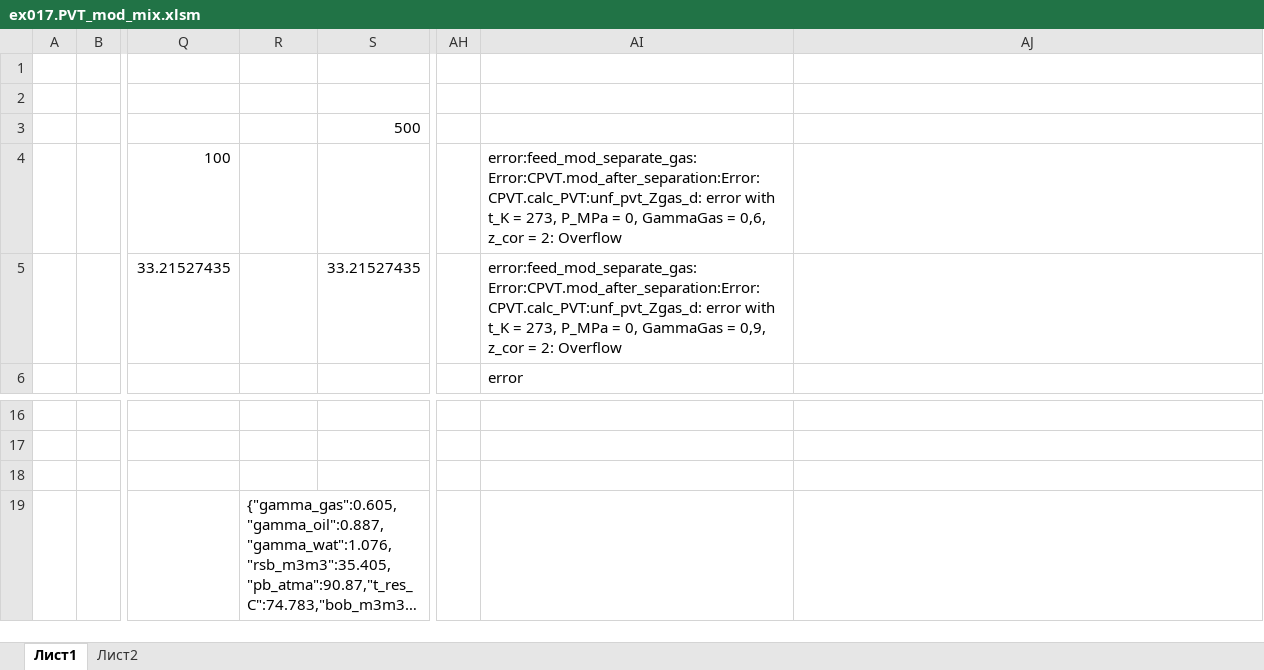
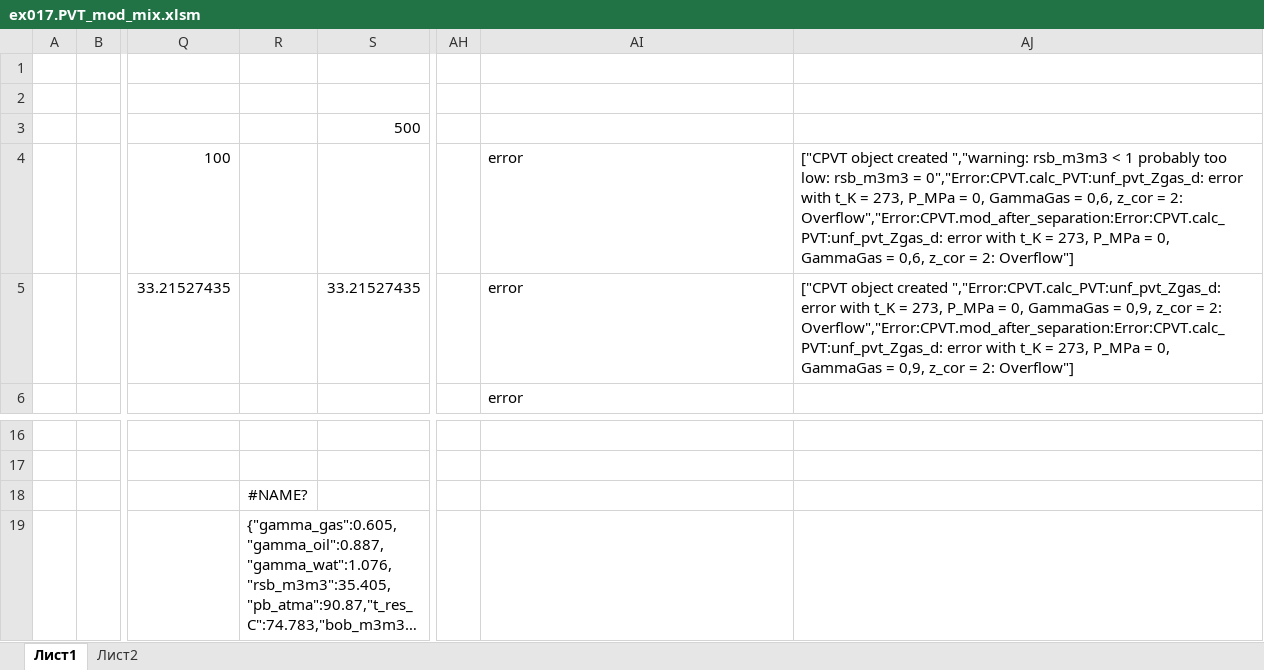
Before and after one commit to unifloc/unifloc_vba, an Excel workbook: examples/ex017.PVT_mod_mix.xlsm, sheet Лист1, drawn as a sheet; only a part is shown, gaps mark what is left out; long unchanged cells end in …; values as stored, in another font and other column widths than the file's, no borders; charts and pictures not drawn; the diff names each change by its address in the sheet, - before the commit and + after, or states it on an @@ line.

```diff
--- a/examples/ex017.PVT_mod_mix.xlsm (sheet Лист1)
+++ b/examples/ex017.PVT_mod_mix.xlsm (sheet Лист1)
-AI4: error:feed_mod_separate_gas: Error:CPVT.mod_after_separation:Error:CPVT.calc_PVT:unf_pvt_Zgas_d: error with t_K = 273, P_MPa = 0, GammaGas = 0,6, z_cor = 2: Overflow
+AI4: error
-AJ4: (empty)
+AJ4: ["CPVT object created ","warning: rsb_m3m3 < 1 probably too low: rsb_m3m3 = 0","Error:CPVT.calc_PVT:unf_pvt_Zgas_d: error with t_K = 273, P_MPa = 0, GammaGas = 0,6, z_cor = 2: Overflow","Error:CPVT.mod_after_separation:Error:CPVT.calc_PVT:unf_pvt_Zgas_d: error with t_K = 273, P_MPa = 0, GammaGas = 0,6, z_cor = 2: Overflow"]
-AI5: error:feed_mod_separate_gas: Error:CPVT.mod_after_separation:Error:CPVT.calc_PVT:unf_pvt_Zgas_d: error with t_K = 273, P_MPa = 0, GammaGas = 0,9, z_cor = 2: Overflow
+AI5: error
-AJ5: (empty)
+AJ5: ["CPVT object created ","Error:CPVT.calc_PVT:unf_pvt_Zgas_d: error with t_K = 273, P_MPa = 0, GammaGas = 0,9, z_cor = 2: Overflow","Error:CPVT.mod_after_separation:Error:CPVT.calc_PVT:unf_pvt_Zgas_d: error with t_K = 273, P_MPa = 0, GammaGas = 0,9, z_cor = 2: Overflow"]
-R18: (empty)
+R18: #NAME?
```
Also changed, not shown: charts or pictures, 11 other files.
